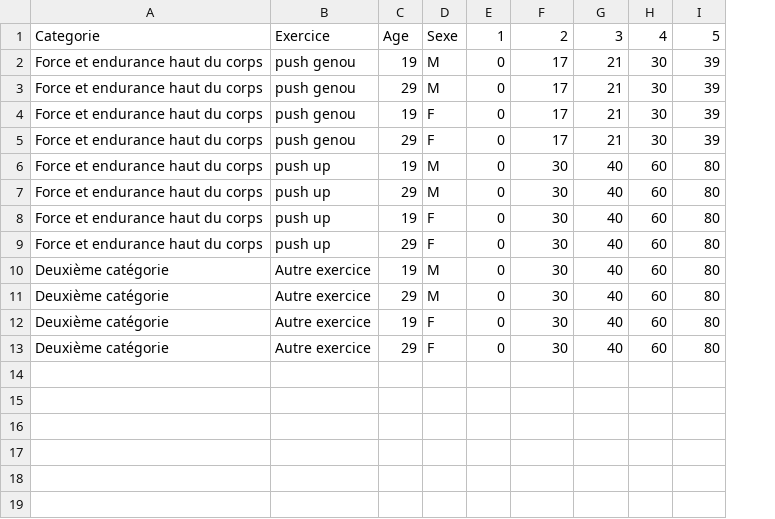
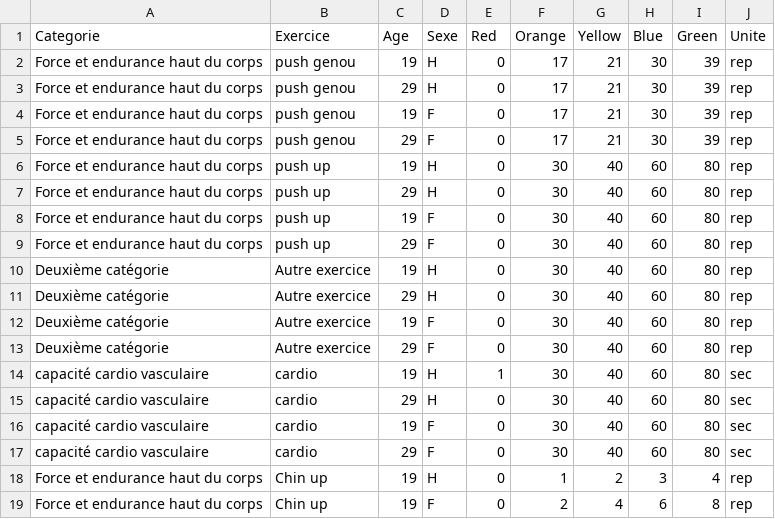
Before and after one commit to SamyT-code/check-my-workouts, a CSV file: indices.csv, drawn as a sheet; the diff names each change by its address in the sheet, - before the commit and + after, or states it on an @@ line.

```diff
--- a/indices.csv
+++ b/indices.csv
+column J (Unite), rows 2-13: all rep
-E1: 1
+E1: Red
-F1: 2
+F1: Orange
-G1: 3
+G1: Yellow
-H1: 4
+H1: Blue
-I1: 5
+I1: Green
-D2:D3 (Sexe): M
+D2:D3 (Sexe): H
-D6:D7 (Sexe): M
+D6:D7 (Sexe): H
-D10:D11 (Sexe): M
+D10:D11 (Sexe): H
+row 14: capacité cardio vasculaire | cardio | 19 | H | 1 | 30 | 40 | 60 | 80 | sec
+row 15: capacité cardio vasculaire | cardio | 29 | H | 0 | 30 | 40 | 60 | 80 | sec
+row 16: capacité cardio vasculaire | cardio | 19 | F | 0 | 30 | 40 | 60 | 80 | sec
+row 17: capacité cardio vasculaire | cardio | 29 | F | 0 | 30 | 40 | 60 | 80 | sec
+row 18: Force et endurance haut du corps | Chin up | 19 | H | 0 | 1 | 2 | 3 | 4 | rep
+row 19: Force et endurance haut du corps | Chin up | 19 | F | 0 | 2 | 4 | 6 | 8 | rep
```
Also changed, not shown: 1 other file.
